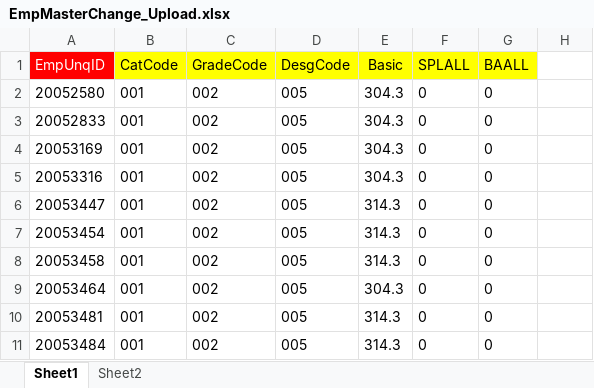
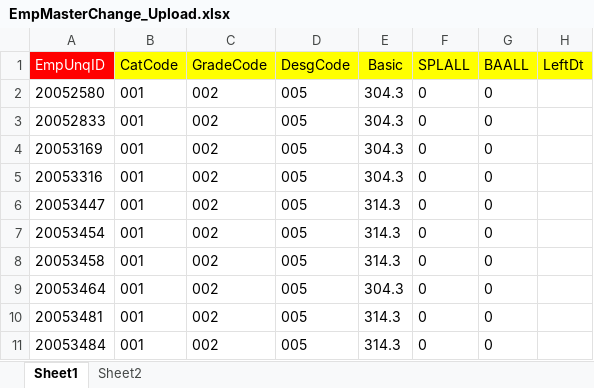
Before and after one commit to NewtechSolutions/DxAttendance, an Excel workbook: upload_template/EmpMasterChange_Upload.xlsx, sheet Sheet1, drawn as a sheet; values as stored, in another font and other column widths than the file's, no borders; the diff names each change by its address in the sheet, - before the commit and + after, or states it on an @@ line.

Commit message:
24-08-2018 : BugFixed : LeaveEntry,Manual Sanction and Others

```diff
--- a/upload_template/EmpMasterChange_Upload.xlsx (sheet Sheet1)
+++ b/upload_template/EmpMasterChange_Upload.xlsx (sheet Sheet1)
-H1: (empty)
+H1: LeftDt
-H1 fill: none
+H1 fill: #FFFF00
```
Also changed, not shown: 10 other files.
